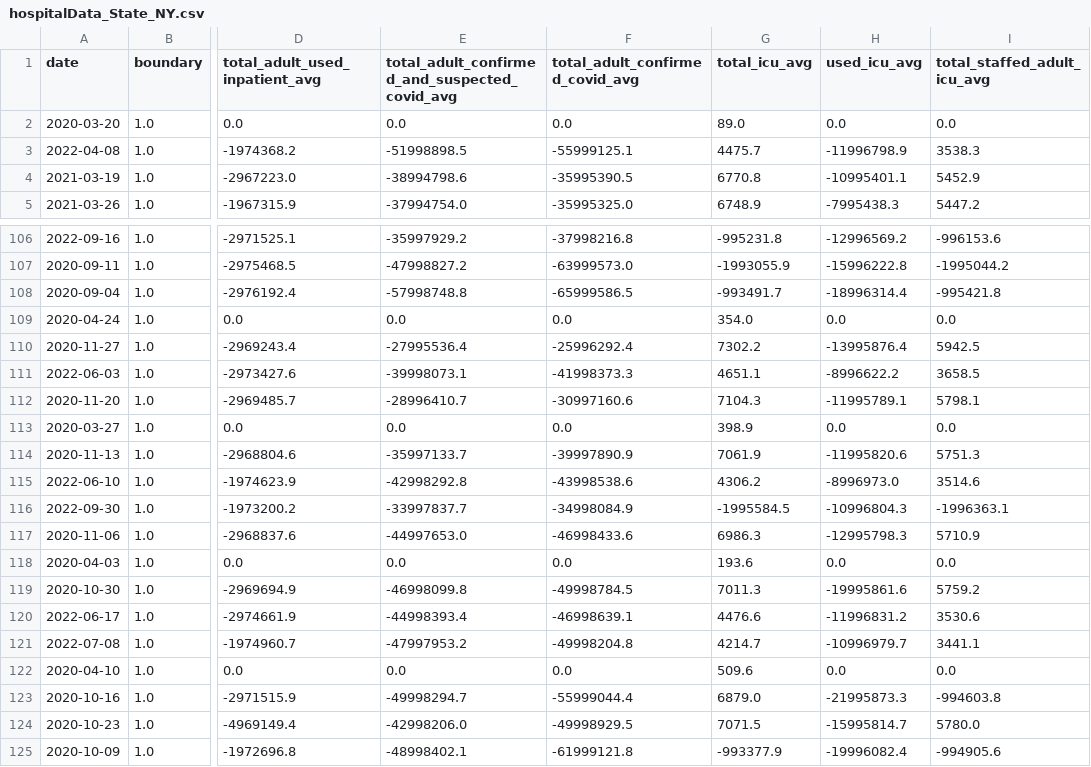
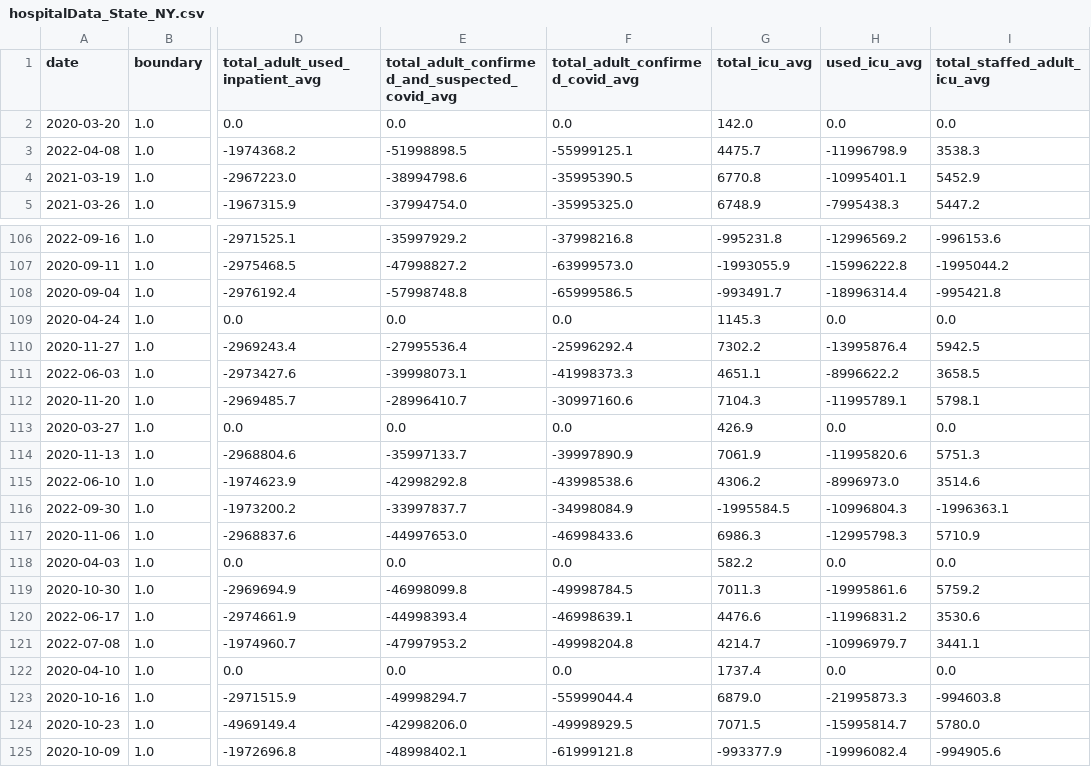
Before and after one commit to DLab/PoC-NY-data, a CSV file: output/Hospital-Data/hospitalData_State_NY.csv, drawn as a sheet; only a part is shown, gaps mark what is left out; the diff covers the shown part only; the diff names each change by its address in the sheet, - before the commit and + after, or states it on an @@ line.

```diff
--- a/output/Hospital-Data/hospitalData_State_NY.csv
+++ b/output/Hospital-Data/hospitalData_State_NY.csv
-G2 (total_icu_avg): 89.0
+G2 (total_icu_avg): 142.0
-G109 (total_icu_avg): 354.0
+G109 (total_icu_avg): 1145.3
-G113 (total_icu_avg): 398.9
+G113 (total_icu_avg): 426.9
-G118 (total_icu_avg): 193.6
+G118 (total_icu_avg): 582.2
-G122 (total_icu_avg): 509.6
+G122 (total_icu_avg): 1737.4
```
Also changed, not shown: 39 edited cells elsewhere in this file, 2 other files.
